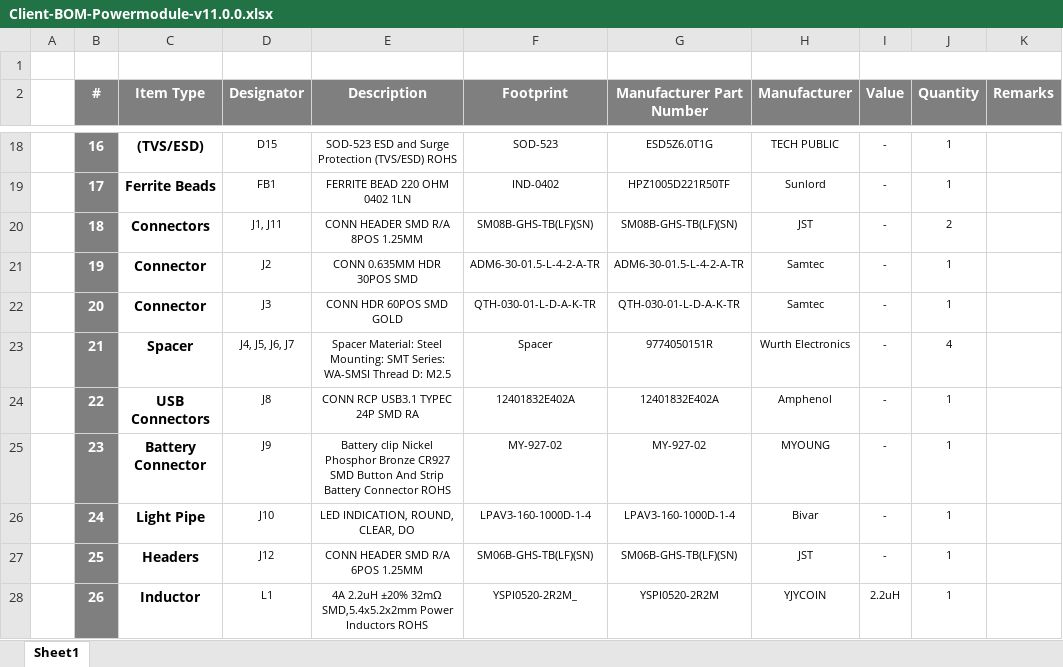
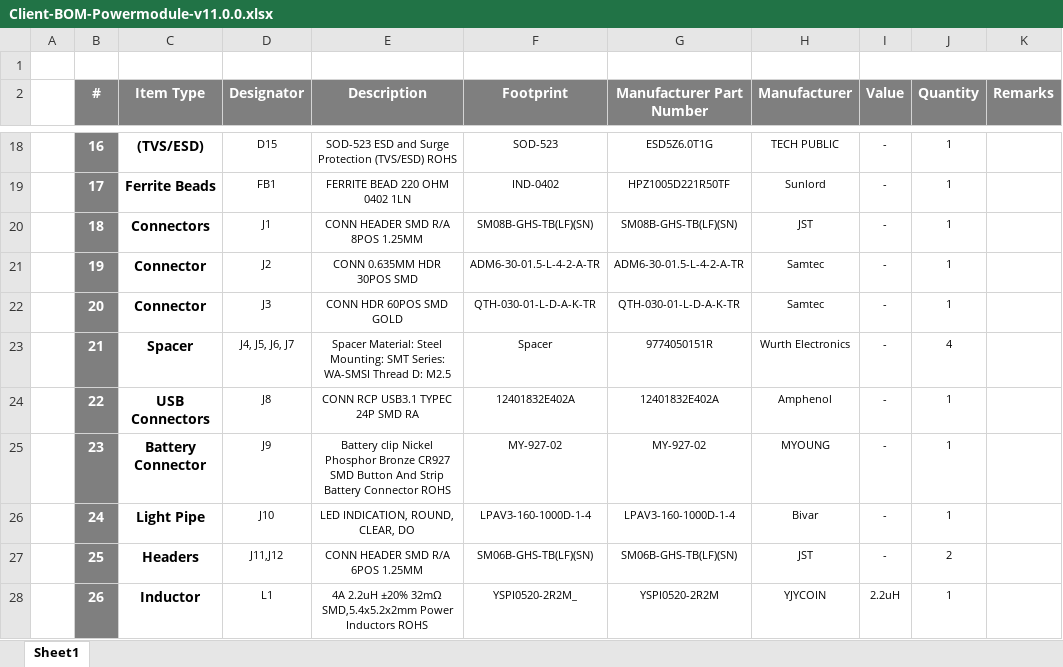
Before and after one commit to eSpark-Backup/gerholdvoorde-dronebms, an Excel workbook: Design Files/Powermodule-v11.0.0/Deliverables/BOM/Client-BOM-Powermodule-v11.0.0.xlsx, sheet Sheet1, drawn as a sheet; only a part is shown, gaps mark what is left out; values as stored, in another font and other column widths than the file's, no borders; the diff names each change by its address in the sheet, - before the commit and + after, or states it on an @@ line.

Commit message:
#53 Client BOM Update
J11 ko update kia ha 6 Pin connector se

```diff
--- a/Design Files/Powermodule-v11.0.0/Deliverables/BOM/Client-BOM-Powermodule-v11.0.0.xlsx (sheet Sheet1)
+++ b/Design Files/Powermodule-v11.0.0/Deliverables/BOM/Client-BOM-Powermodule-v11.0.0.xlsx (sheet Sheet1)
-D20 (Designator): J1, J11
+D20 (Designator): J1
-J20 (Quantity): 2
+J20 (Quantity): 1
-D27 (Designator): J12
+D27 (Designator): J11,J12
-J27 (Quantity): 1
+J27 (Quantity): 2
```
